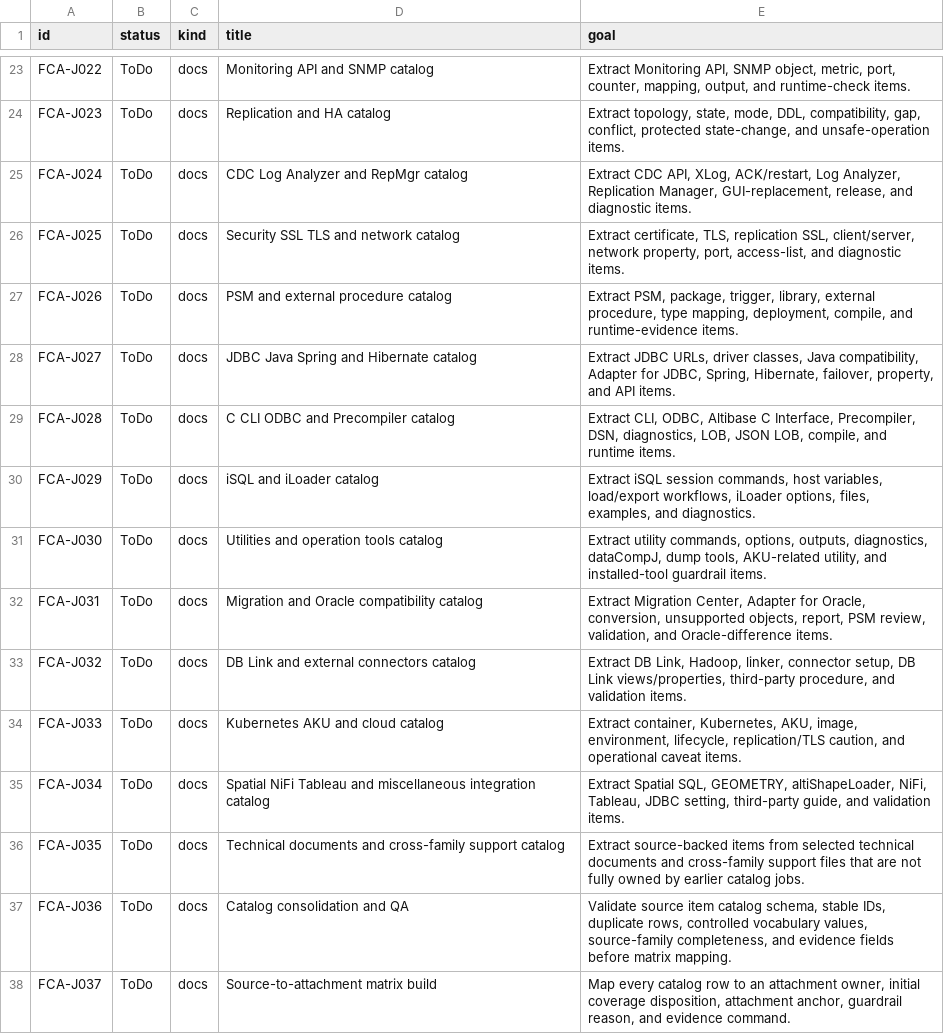
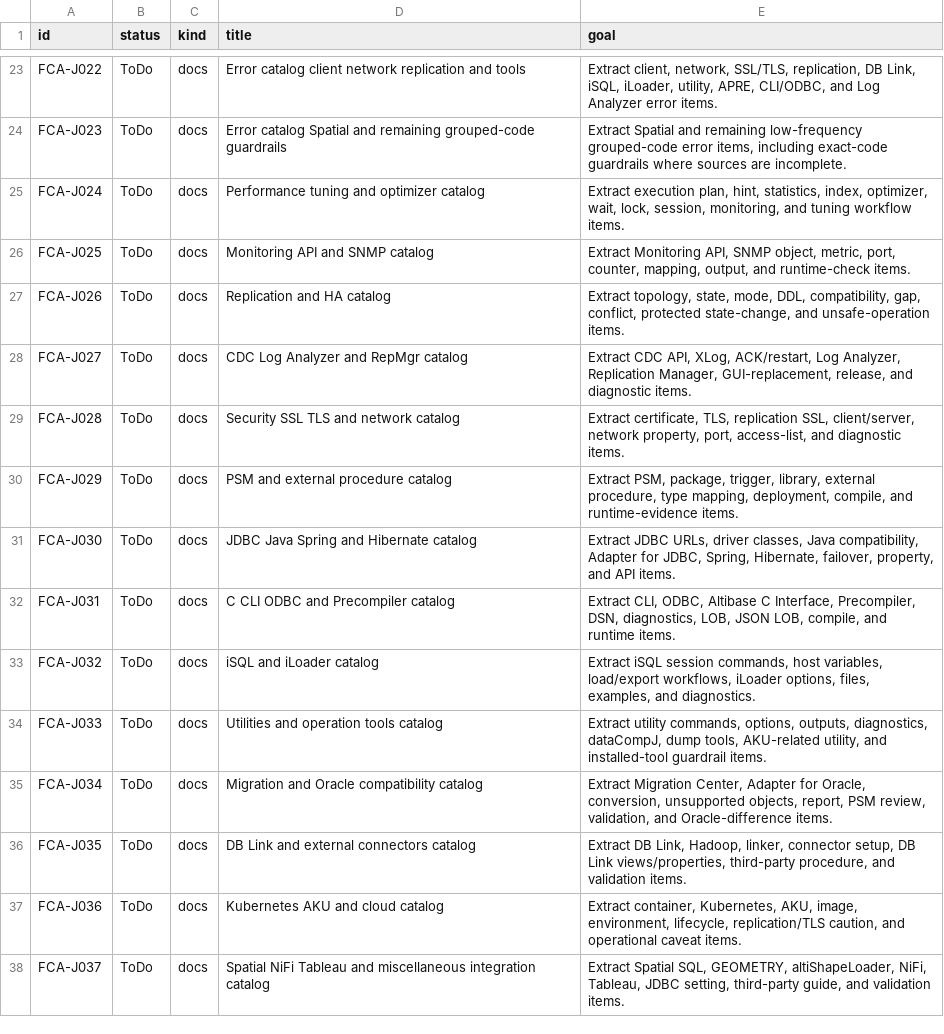
Before and after one commit to et16kr/AltibaseDocuments, a TSV file: .codex-jobs/altibase-gpt-full-coverage-audit/jobs.tsv, drawn as a sheet; only a part is shown, gaps mark what is left out; the diff covers the shown part only; the diff names each change by its address in the sheet, - before the commit and + after, or states it on an @@ line.

Commit message:
Refine full coverage audit workflow

```diff
--- a/.codex-jobs/altibase-gpt-full-coverage-audit/jobs.tsv
+++ b/.codex-jobs/altibase-gpt-full-coverage-audit/jobs.tsv
-D23 (title): Monitoring API and SNMP catalog
+D23 (title): Error catalog client network replication and tools
-E23 (goal): Extract Monitoring API, SNMP object, metric, port, counter, mapping, output, and runtime-check items.
+E23 (goal): Extract client, network, SSL/TLS, replication, DB Link, iSQL, iLoader, utility, APRE, CLI/ODBC, and Log Analyzer error items.
-D24 (title): Replication and HA catalog
+D24 (title): Error catalog Spatial and remaining grouped-code guardrails
-E24 (goal): Extract topology, state, mode, DDL, compatibility, gap, conflict, protected state-change, and unsafe-operation items.
+E24 (goal): Extract Spatial and remaining low-frequency grouped-code error items, including exact-code guardrails where sources are incomplete.
-D25 (title): CDC Log Analyzer and RepMgr catalog
+D25 (title): Performance tuning and optimizer catalog
-E25 (goal): Extract CDC API, XLog, ACK/restart, Log Analyzer, Replication Manager, GUI-replacement, release, and diagnostic items.
+E25 (goal): Extract execution plan, hint, statistics, index, optimizer, wait, lock, session, monitoring, and tuning workflow items.
-D26 (title): Security SSL TLS and network catalog
+D26 (title): Monitoring API and SNMP catalog
-E26 (goal): Extract certificate, TLS, replication SSL, client/server, network property, port, access-list, and diagnostic items.
+E26 (goal): Extract Monitoring API, SNMP object, metric, port, counter, mapping, output, and runtime-check items.
-D27 (title): PSM and external procedure catalog
+D27 (title): Replication and HA catalog
-E27 (goal): Extract PSM, package, trigger, library, external procedure, type mapping, deployment, compile, and runtime-evidence items.
+E27 (goal): Extract topology, state, mode, DDL, compatibility, gap, conflict, protected state-change, and unsafe-operation items.
-D28 (title): JDBC Java Spring and Hibernate catalog
+D28 (title): CDC Log Analyzer and RepMgr catalog
-E28 (goal): Extract JDBC URLs, driver classes, Java compatibility, Adapter for JDBC, Spring, Hibernate, failover, property, and API items.
+E28 (goal): Extract CDC API, XLog, ACK/restart, Log Analyzer, Replication Manager, GUI-replacement, release, and diagnostic items.
-D29 (title): C CLI ODBC and Precompiler catalog
+D29 (title): Security SSL TLS and network catalog
-E29 (goal): Extract CLI, ODBC, Altibase C Interface, Precompiler, DSN, diagnostics, LOB, JSON LOB, compile, and runtime items.
+E29 (goal): Extract certificate, TLS, replication SSL, client/server, network property, port, access-list, and diagnostic items.
-D30 (title): iSQL and iLoader catalog
+D30 (title): PSM and external procedure catalog
-E30 (goal): Extract iSQL session commands, host variables, load/export workflows, iLoader options, files, examples, and diagnostics.
+E30 (goal): Extract PSM, package, trigger, library, external procedure, type mapping, deployment, compile, and runtime-evidence items.
-D31 (title): Utilities and operation tools catalog
+D31 (title): JDBC Java Spring and Hibernate catalog
-E31 (goal): Extract utility commands, options, outputs, diagnostics, dataCompJ, dump tools, AKU-related utility, and installed-tool guardrail items.
+E31 (goal): Extract JDBC URLs, driver classes, Java compatibility, Adapter for JDBC, Spring, Hibernate, failover, property, and API items.
-D32 (title): Migration and Oracle compatibility catalog
+D32 (title): C CLI ODBC and Precompiler catalog
-E32 (goal): Extract Migration Center, Adapter for Oracle, conversion, unsupported objects, report, PSM review, validation, and Oracle-difference items.
+E32 (goal): Extract CLI, ODBC, Altibase C Interface, Precompiler, DSN, diagnostics, LOB, JSON LOB, compile, and runtime items.
-D33 (title): DB Link and external connectors catalog
+D33 (title): iSQL and iLoader catalog
-E33 (goal): Extract DB Link, Hadoop, linker, connector setup, DB Link views/properties, third-party procedure, and validation items.
+E33 (goal): Extract iSQL session commands, host variables, load/export workflows, iLoader options, files, examples, and diagnostics.
-D34 (title): Kubernetes AKU and cloud catalog
+D34 (title): Utilities and operation tools catalog
-E34 (goal): Extract container, Kubernetes, AKU, image, environment, lifecycle, replication/TLS caution, and operational caveat items.
+E34 (goal): Extract utility commands, options, outputs, diagnostics, dataCompJ, dump tools, AKU-related utility, and installed-tool guardrail items.
-D35 (title): Spatial NiFi Tableau and miscellaneous integration catalog
+D35 (title): Migration and Oracle compatibility catalog
-E35 (goal): Extract Spatial SQL, GEOMETRY, altiShapeLoader, NiFi, Tableau, JDBC setting, third-party guide, and validation items.
+E35 (goal): Extract Migration Center, Adapter for Oracle, conversion, unsupported objects, report, PSM review, validation, and Oracle-difference items.
-D36 (title): Technical documents and cross-family support catalog
+D36 (title): DB Link and external connectors catalog
-E36 (goal): Extract source-backed items from selected technical documents and cross-family support files that are not fully owned by earlier catalog jobs.
+E36 (goal): Extract DB Link, Hadoop, linker, connector setup, DB Link views/properties, third-party procedure, and validation items.
-D37 (title): Catalog consolidation and QA
+D37 (title): Kubernetes AKU and cloud catalog
-E37 (goal): Validate source item catalog schema, stable IDs, duplicate rows, controlled vocabulary values, source-family completeness, and evidence fields before matrix mapping.
+E37 (goal): Extract container, Kubernetes, AKU, image, environment, lifecycle, replication/TLS caution, and operational caveat items.
-D38 (title): Source-to-attachment matrix build
+D38 (title): Spatial NiFi Tableau and miscellaneous integration catalog
-E38 (goal): Map every catalog row to an attachment owner, initial coverage disposition, attachment anchor, guardrail reason, and evidence command.
+E38 (goal): Extract Spatial SQL, GEOMETRY, altiShapeLoader, NiFi, Tableau, JDBC setting, third-party guide, and validation items.
```
Also changed, not shown: 3 added rows and 54 edited cells elsewhere in this file, 54 other files.
